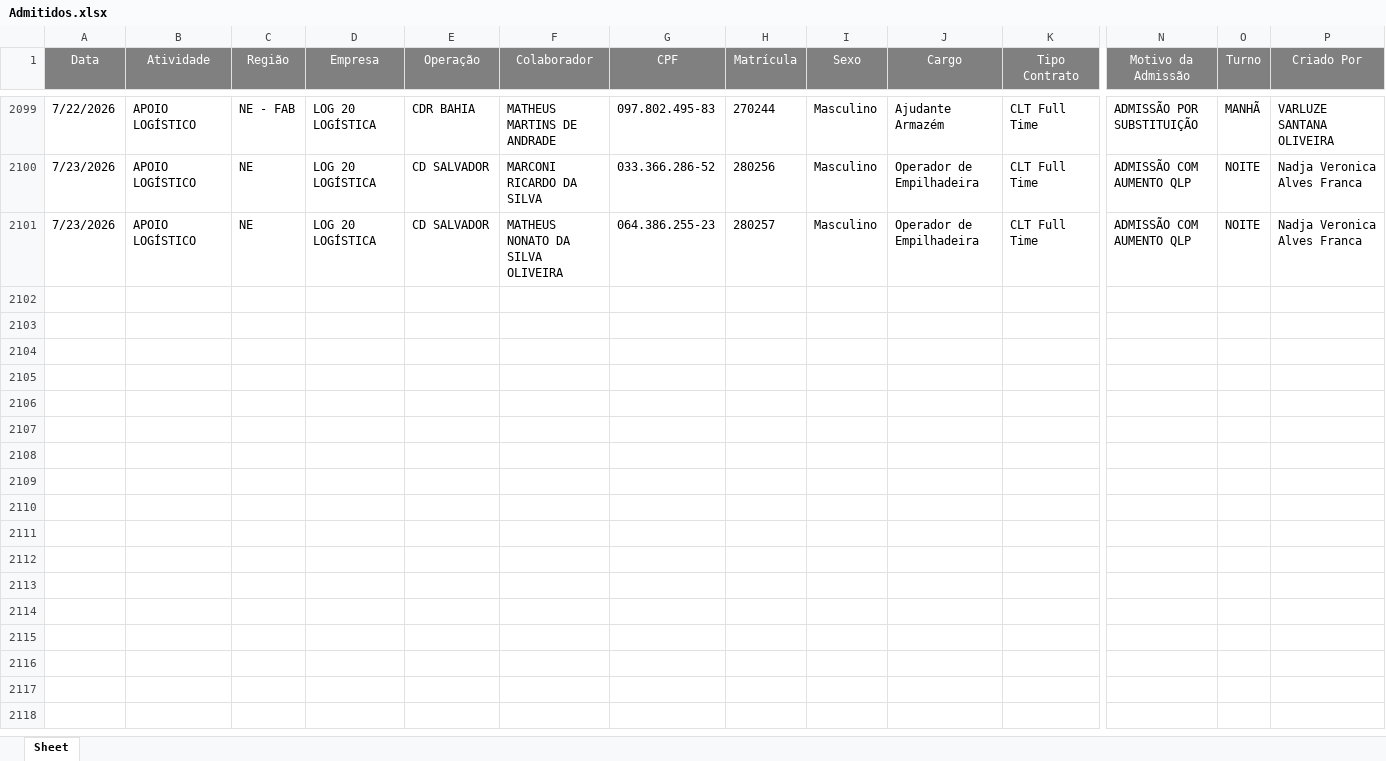
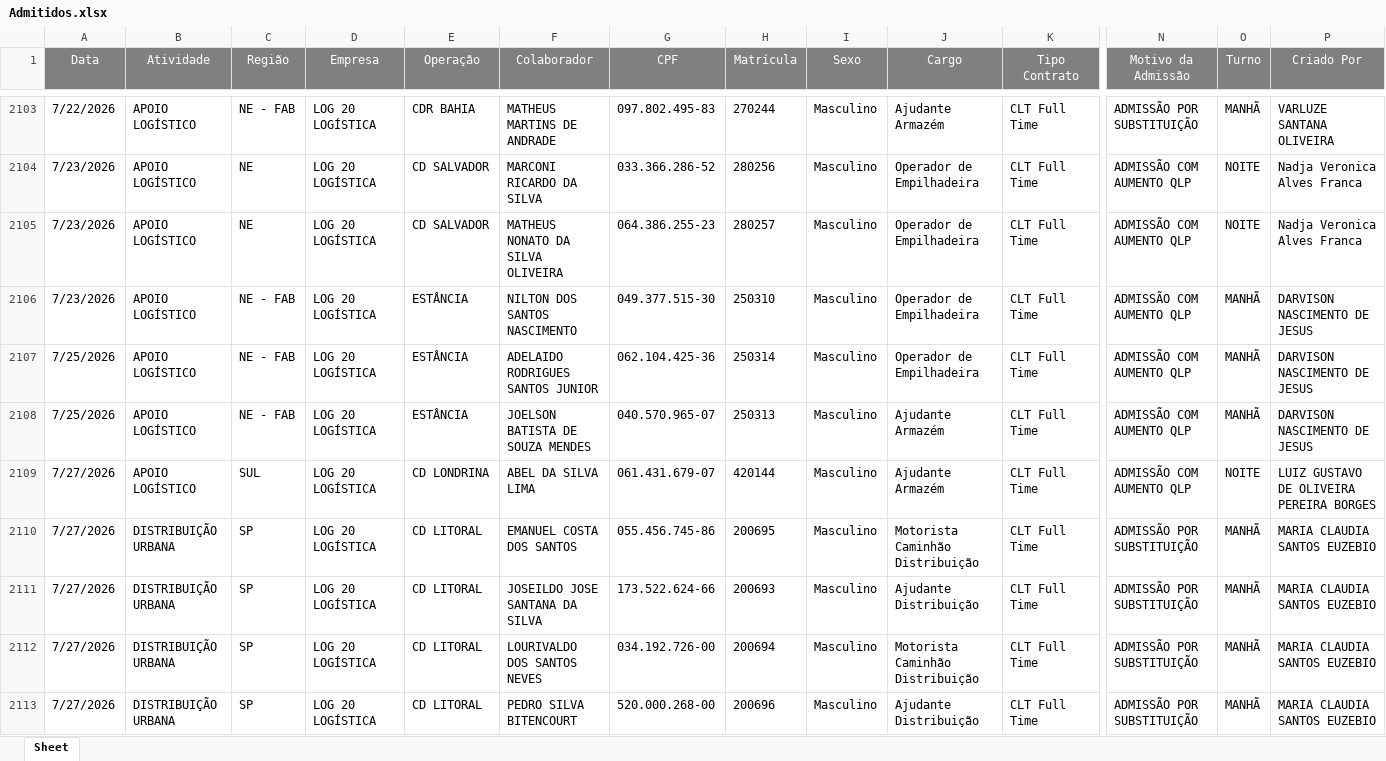
Before and after one commit to Bruna-gzr/dashboard-skap, an Excel workbook: data/Admitidos.xlsx, sheet Sheet, drawn as a sheet; only a part is shown, gaps mark what is left out; values as stored, in another font and other column widths than the file's, no borders; rows hold the shown columns only; the diff covers the shown part only; the diff names each change by its address in the sheet, - before the commit and + after, or states it on an @@ line.

```diff
--- a/data/Admitidos.xlsx (sheet Sheet)
+++ b/data/Admitidos.xlsx (sheet Sheet)
+row 2106: 7/23/2026 | APOIO LOGÍSTICO | NE - FAB | LOG 20 LOGÍSTICA | ESTÂNCIA | NILTON DOS SANTOS NASCIMENTO | 049.377.515-30 | 250310 | Masculino | Operador de Empilhadeira | CLT Full Time | ADMISSÃO COM AUMENTO QLP | MANHÃ | DARVISON NASCIMENTO DE JESUS
+row 2107: 7/25/2026 | APOIO LOGÍSTICO | NE - FAB | LOG 20 LOGÍSTICA | ESTÂNCIA | ADELAIDO RODRIGUES SANTOS JUNIOR | 062.104.425-36 | 250314 | Masculino | Operador de Empilhadeira | CLT Full Time | ADMISSÃO COM AUMENTO QLP | MANHÃ | DARVISON NASCIMENTO DE JESUS
+row 2108: 7/25/2026 | APOIO LOGÍSTICO | NE - FAB | LOG 20 LOGÍSTICA | ESTÂNCIA | JOELSON BATISTA DE SOUZA MENDES | 040.570.965-07 | 250313 | Masculino | Ajudante Armazém | CLT Full Time | ADMISSÃO COM AUMENTO QLP | MANHÃ | DARVISON NASCIMENTO DE JESUS
+row 2109: 7/27/2026 | APOIO LOGÍSTICO | SUL | LOG 20 LOGÍSTICA | CD LONDRINA | ABEL DA SILVA LIMA | 061.431.679-07 | 420144 | Masculino | Ajudante Armazém | CLT Full Time | ADMISSÃO COM AUMENTO QLP | NOITE | LUIZ GUSTAVO DE OLIVEIRA PEREIRA BORGES
+row 2110: 7/27/2026 | DISTRIBUIÇÃO URBANA | SP | LOG 20 LOGÍSTICA | CD LITORAL | EMANUEL COSTA DOS SANTOS | 055.456.745-86 | 200695 | Masculino | Motorista Caminhão Distribuição | CLT Full Time | ADMISSÃO POR SUBSTITUIÇÃO | MANHÃ | MARIA CLAUDIA SANTOS EUZEBIO
+row 2111: 7/27/2026 | DISTRIBUIÇÃO URBANA | SP | LOG 20 LOGÍSTICA | CD LITORAL | JOSEILDO JOSE SANTANA DA SILVA | 173.522.624-66 | 200693 | Masculino | Ajudante Distribuição | CLT Full Time | ADMISSÃO POR SUBSTITUIÇÃO | MANHÃ | MARIA CLAUDIA SANTOS EUZEBIO
+row 2112: 7/27/2026 | DISTRIBUIÇÃO URBANA | SP | LOG 20 LOGÍSTICA | CD LITORAL | LOURIVALDO DOS SANTOS NEVES | 034.192.726-00 | 200694 | Masculino | Motorista Caminhão Distribuição | CLT Full Time | ADMISSÃO POR SUBSTITUIÇÃO | MANHÃ | MARIA CLAUDIA SANTOS EUZEBIO
+row 2113: 7/27/2026 | DISTRIBUIÇÃO URBANA | SP | LOG 20 LOGÍSTICA | CD LITORAL | PEDRO SILVA BITENCOURT | 520.000.268-00 | 200696 | Masculino | Ajudante Distribuição | CLT Full Time | ADMISSÃO POR SUBSTITUIÇÃO | MANHÃ | MARIA CLAUDIA SANTOS EUZEBIO
```
Also changed, not shown: 12 added rows and 3 edited cells elsewhere in this sheet, data/Acomp novos.xlsx, data/Base colaboradores ativos.xlsx, 5 other files.
